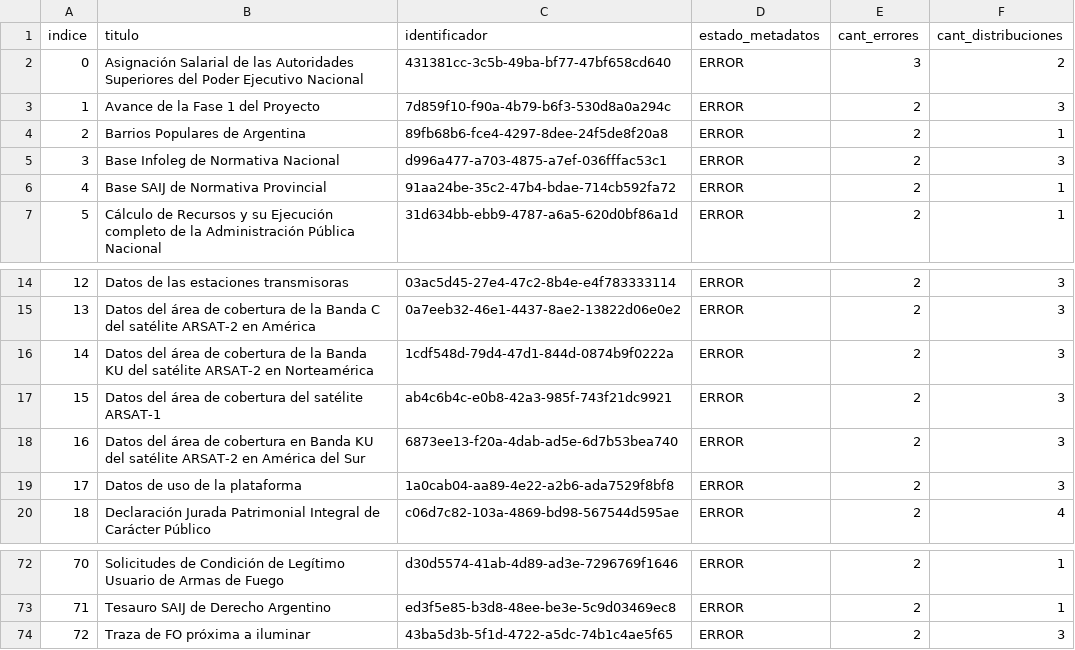
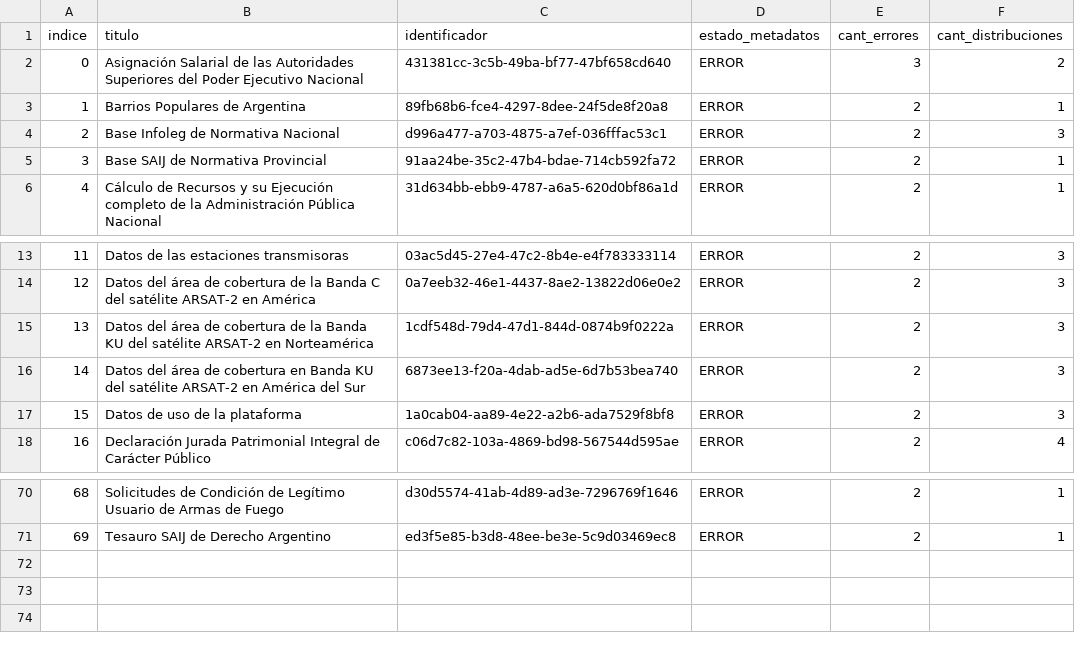
Before and after one commit to kant/libreria-catalogos, a CSV file: datosgobar-ckan/datasets.csv, drawn as a sheet; only a part is shown, gaps mark what is left out; removed rows and columns are numbered as before the commit, all else as after; the diff names each change by its address in the sheet, - before the commit and + after, or states it on an @@ line.

Commit message:
Modifico archivo datosgobar-ckan/datasets.csv según cambios del 2017-06-22

```diff
--- a/datosgobar-ckan/datasets.csv
+++ b/datosgobar-ckan/datasets.csv
-row 3: 1 | Avance de la Fase 1 del Proyecto | 7d859f10-f90a-4b79-b6f3-530d8a0a294c | ERROR | 2 | 3
@@ column A (indice) renumbered between rows 3 and 71 @@
-row 17: 15 | Datos del área de cobertura del satélite ARSAT-1 | ab4c6b4c-e0b8-42a3-985f-743f21dc9921 | ERROR | 2 | 3
-row 74: 72 | Traza de FO próxima a iluminar | 43ba5d3b-5f1d-4722-a5dc-74b1c4ae5f65 | ERROR | 2 | 3
```
